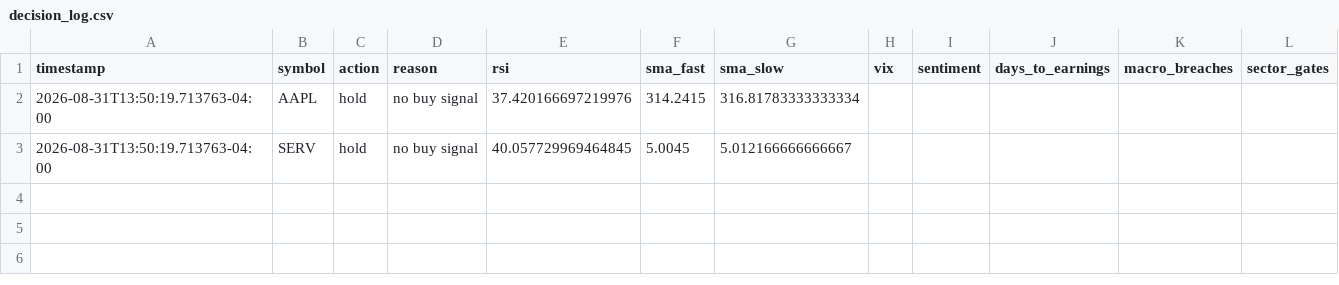
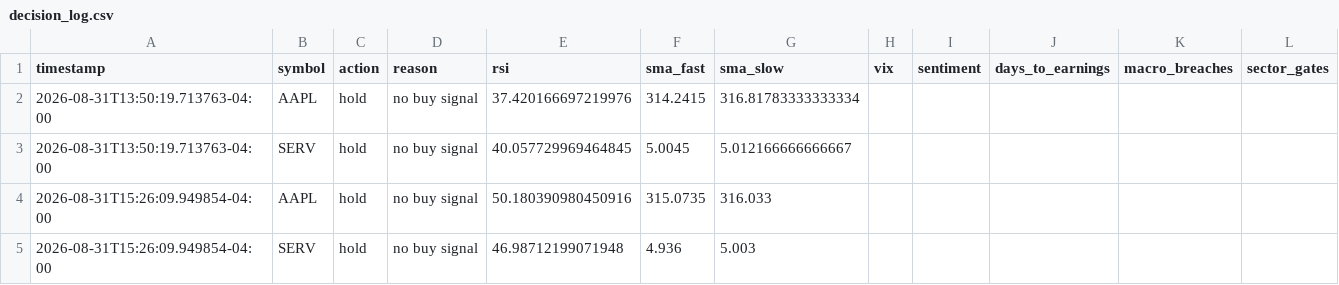
Before and after one commit to nguyenminhthanh0403-hub/graywind, a CSV file: state/small/decision_log.csv, drawn as a sheet.

```diff
--- a/state/small/decision_log.csv
+++ b/state/small/decision_log.csv
@@ -3 +3,3 @@ timestamp,symbol,action,reason,rsi,sma_fast,sma_slow,vix,sentiment,days_to_earni
 2026-08-31T13:50:19.713763-04:00,SERV,hold,no buy signal,40.057729969464845,5.0045,5.012166666666667,,,,,
+2026-08-31T15:26:09.949854-04:00,AAPL,hold,no buy signal,50.180390980450916,315.0735,316.033,,,,,
+2026-08-31T15:26:09.949854-04:00,SERV,hold,no buy signal,46.98712199071948,4.936,5.003,,,,,
```
Also changed, not shown: dashboard-data/small/status.csv, 1 other file.
